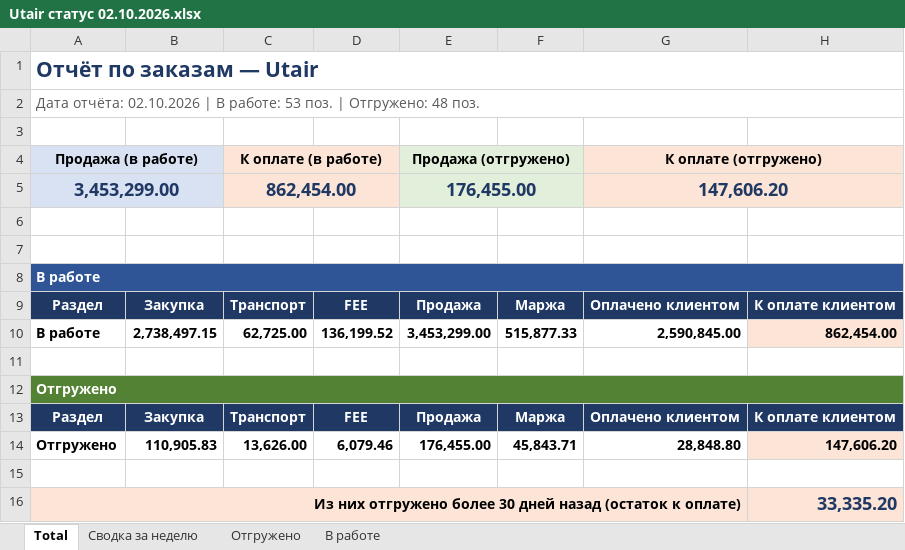
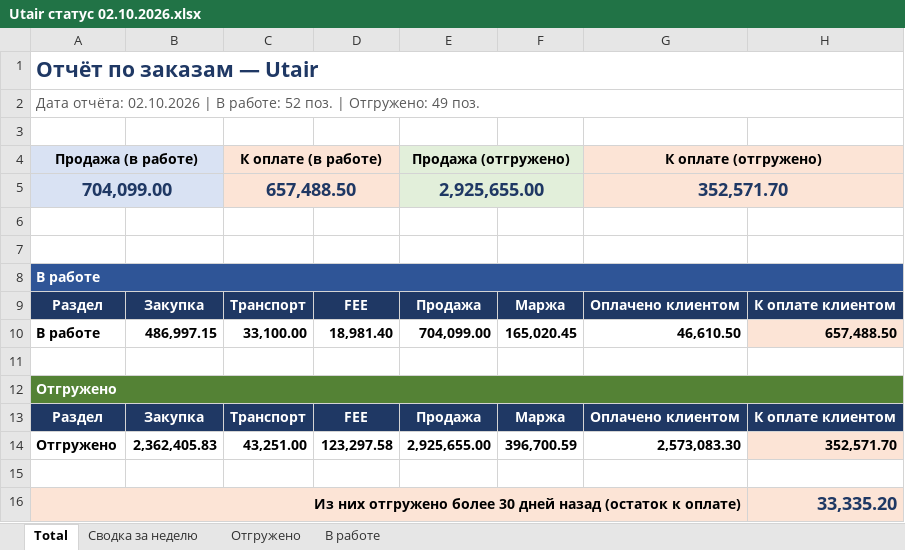
Before and after one commit to alexanderp-cell/Main, an Excel workbook: output/Utair статус 02.10.2026.xlsx, sheet Total, drawn as a sheet; values as stored, in another font and other column widths than the file's, no borders; removed rows and columns are numbered as before the commit, all else as after; the diff names each change by its address in the sheet, - before the commit and + after, or states it on an @@ line.

```diff
--- a/output/Utair статус 02.10.2026.xlsx (sheet Total)
+++ b/output/Utair статус 02.10.2026.xlsx (sheet Total)
-A2: …В работе: 53 поз. | Отгружено: 48 поз.
+A2: …В работе: 52 поз. | Отгружено: 49 поз.
-row 5: 3,453,299.00 |  | 862,454.00 |  | 176,455.00 |  | 147,606.20
+row 5: 704,099.00 |  | 657,488.50 |  | 2,925,655.00 |  | 352,571.70
-row 10: В работе | 2,738,497.15 | 62,725.00 | 136,199.52 | 3,453,299.00 | 515,877.33 | 2,590,845.00 | 862,454.00
+row 10: В работе | 486,997.15 | 33,100.00 | 18,981.40 | 704,099.00 | 165,020.45 | 46,610.50 | 657,488.50
-row 14: Отгружено | 110,905.83 | 13,626.00 | 6,079.46 | 176,455.00 | 45,843.71 | 28,848.80 | 147,606.20
+row 14: Отгружено | 2,362,405.83 | 43,251.00 | 123,297.58 | 2,925,655.00 | 396,700.59 | 2,573,083.30 | 352,571.70
```
Also changed, not shown: sheet Отгружено, sheet В работе, sheet Сводка за неделю, 1 other file.
